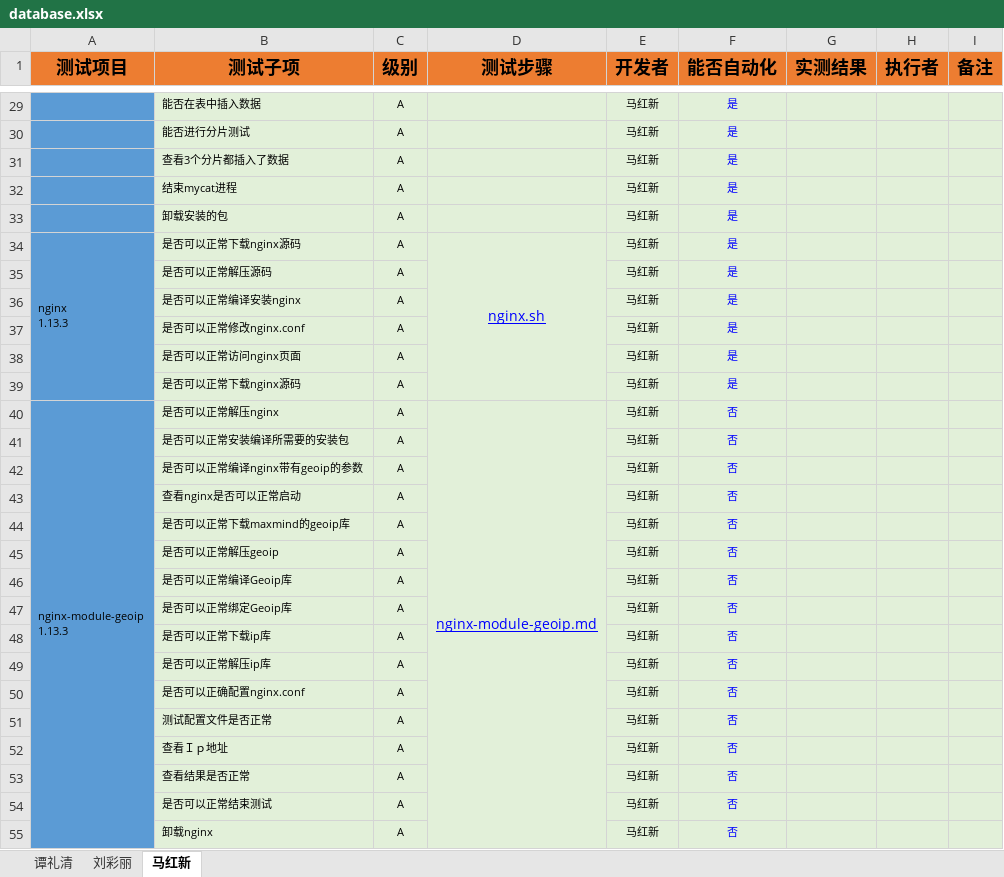
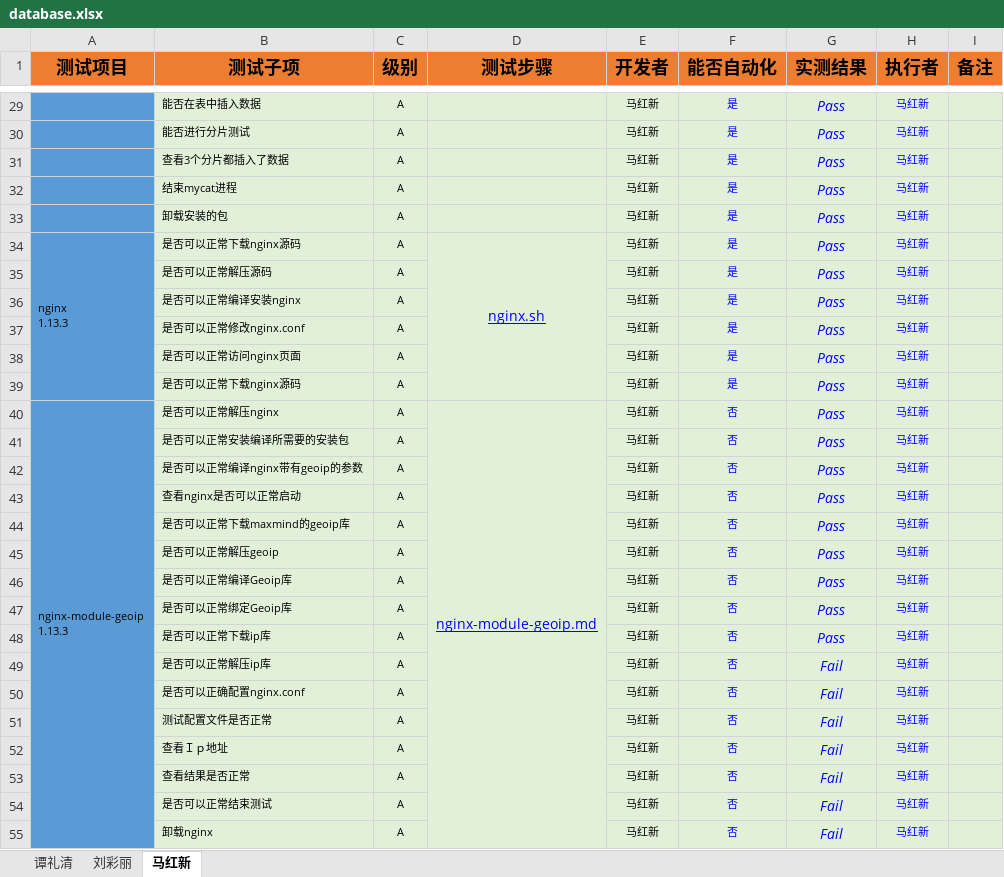
Before and after one commit to open-estuary/test-definitions, an Excel workbook: database.xlsx, sheet 马红新, drawn as a sheet; only a part is shown, gaps mark what is left out; values as stored, in another font and other column widths than the file's, no borders; conditional formats not drawn; the diff covers the shown part only; the diff names each change by its address in the sheet, - before the commit and + after, or states it on an @@ line.

```diff
--- a/database.xlsx (sheet 马红新)
+++ b/database.xlsx (sheet 马红新)
-G29:G48 (实测结果): (empty)
+G29:G48 (实测结果): Pass
-H29:H55 (执行者): (empty)
+H29:H55 (执行者): 马红新
-G49:G55 (实测结果): (empty)
+G49:G55 (实测结果): Fail
```
Also changed, not shown: 163 edited cells elsewhere in this sheet, sheet 谭礼清, 2 other files.
